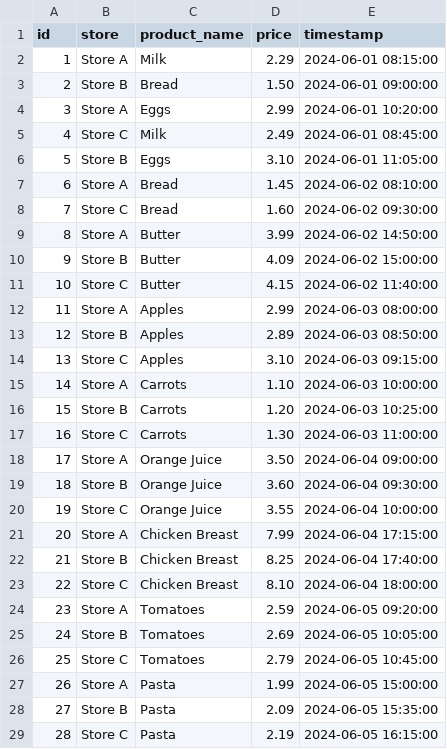
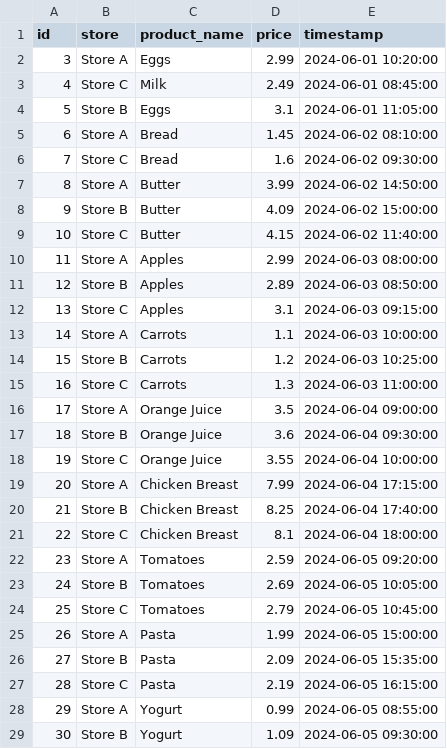
Before and after one commit to gemmanewton1/wit-hackathon-ui, a CSV file: streamlit-python-starter/supermarket_prices.csv, drawn as a sheet; only a part is shown; the shorter side is filled out with more unchanged rows.

```diff
--- a/streamlit-python-starter/supermarket_prices.csv
+++ b/streamlit-python-starter/supermarket_prices.csv
@@ -1,9 +1,7 @@
 id,store,product_name,price,timestamp
-1,Store A,Milk,2.29,2024-06-01 08:15:00
-2,Store B,Bread,1.50,2024-06-01 09:00:00
 3,Store A,Eggs,2.99,2024-06-01 10:20:00
 4,Store C,Milk,2.49,2024-06-01 08:45:00
-5,Store B,Eggs,3.10,2024-06-01 11:05:00
+5,Store B,Eggs,3.1,2024-06-01 11:05:00
 6,Store A,Bread,1.45,2024-06-02 08:10:00
-7,Store C,Bread,1.60,2024-06-02 09:30:00
+7,Store C,Bread,1.6,2024-06-02 09:30:00
 8,Store A,Butter,3.99,2024-06-02 14:50:00
@@ -13,8 +11,8 @@ id,store,product_name,price,timestamp
 12,Store B,Apples,2.89,2024-06-03 08:50:00
-13,Store C,Apples,3.10,2024-06-03 09:15:00
-14,Store A,Carrots,1.10,2024-06-03 10:00:00
-15,Store B,Carrots,1.20,2024-06-03 10:25:00
-16,Store C,Carrots,1.30,2024-06-03 11:00:00
-17,Store A,Orange Juice,3.50,2024-06-04 09:00:00
-18,Store B,Orange Juice,3.60,2024-06-04 09:30:00
+13,Store C,Apples,3.1,2024-06-03 09:15:00
+14,Store A,Carrots,1.1,2024-06-03 10:00:00
+15,Store B,Carrots,1.2,2024-06-03 10:25:00
+16,Store C,Carrots,1.3,2024-06-03 11:00:00
+17,Store A,Orange Juice,3.5,2024-06-04 09:00:00
+18,Store B,Orange Juice,3.6,2024-06-04 09:30:00
 19,Store C,Orange Juice,3.55,2024-06-04 10:00:00
@@ -22,3 +20,3 @@ id,store,product_name,price,timestamp
 21,Store B,Chicken Breast,8.25,2024-06-04 17:40:00
-22,Store C,Chicken Breast,8.10,2024-06-04 18:00:00
+22,Store C,Chicken Breast,8.1,2024-06-04 18:00:00
 23,Store A,Tomatoes,2.59,2024-06-05 09:20:00
```
Also changed, not shown: 4 other files.
